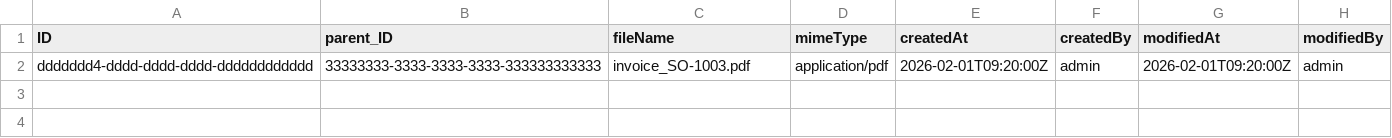
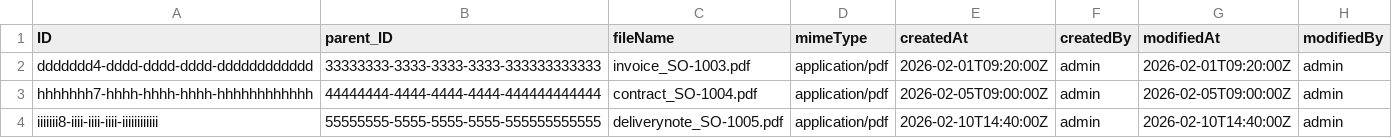
Before and after one commit to shreekunal/SAP, a CSV file: pro1/db/data/my.orderShop-OrderAttachments.csv, drawn as a sheet.

```diff
--- a/pro1/db/data/my.orderShop-OrderAttachments.csv
+++ b/pro1/db/data/my.orderShop-OrderAttachments.csv
@@ -2 +2,3 @@ ID,parent_ID,fileName,mimeType,createdAt,createdBy,modifiedAt,modifiedBy
 ddddddd4-dddd-dddd-dddd-dddddddddddd,33333333-3333-3333-3333-333333333333,invoice_SO-1003.pdf,application/pdf,2026-02-01T09:20:00Z,admin,2026-02-01T09:20:00Z,admin
+hhhhhhh7-hhhh-hhhh-hhhh-hhhhhhhhhhhh,44444444-4444-4444-4444-444444444444,contract_SO-1004.pdf,application/pdf,2026-02-05T09:00:00Z,admin,2026-02-05T09:00:00Z,admin
+iiiiiii8-iiii-iiii-iiii-iiiiiiiiiiii,55555555-5555-5555-5555-555555555555,deliverynote_SO-1005.pdf,application/pdf,2026-02-10T14:40:00Z,admin,2026-02-10T14:40:00Z,admin
```
Also changed, not shown: pro1/db/data/my.orderShop-SalesOrderItems.csv, pro1/db/data/my.orderShop-SalesOrders.csv, 5 other files.
